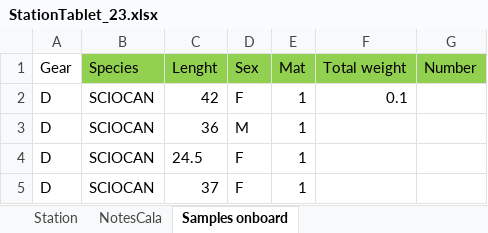
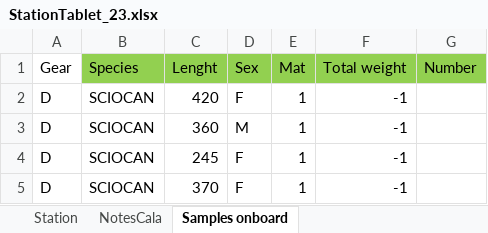
Before and after one commit to FraLuzi/SoleMon_project, an Excel workbook: OnBoard/data/fogli_cala/StationTablet_23.xlsx, sheet Samples onboard, drawn as a sheet; values as stored, in another font and other column widths than the file's, no borders; the diff names each change by its address in the sheet, - before the commit and + after, or states it on an @@ line.

```diff
--- a/OnBoard/data/fogli_cala/StationTablet_23.xlsx (sheet Samples onboard)
+++ b/OnBoard/data/fogli_cala/StationTablet_23.xlsx (sheet Samples onboard)
-C2 (Lenght): 42
+C2 (Lenght): 420
-F2 (Total weight): 0.1
+F2 (Total weight): -1
-C3 (Lenght): 36
+C3 (Lenght): 360
-F3:F5 (Total weight): (empty)
+F3:F5 (Total weight): -1
-C4 (Lenght): 24.5
+C4 (Lenght): 245
-C5 (Lenght): 37
+C5 (Lenght): 370
```
Also changed, not shown: OnBoard/data/fogli_cala/StationTablet_22.xlsx, OnBoard/data/fogli_cala/StationTablet_48.xlsx, 16 other files.
